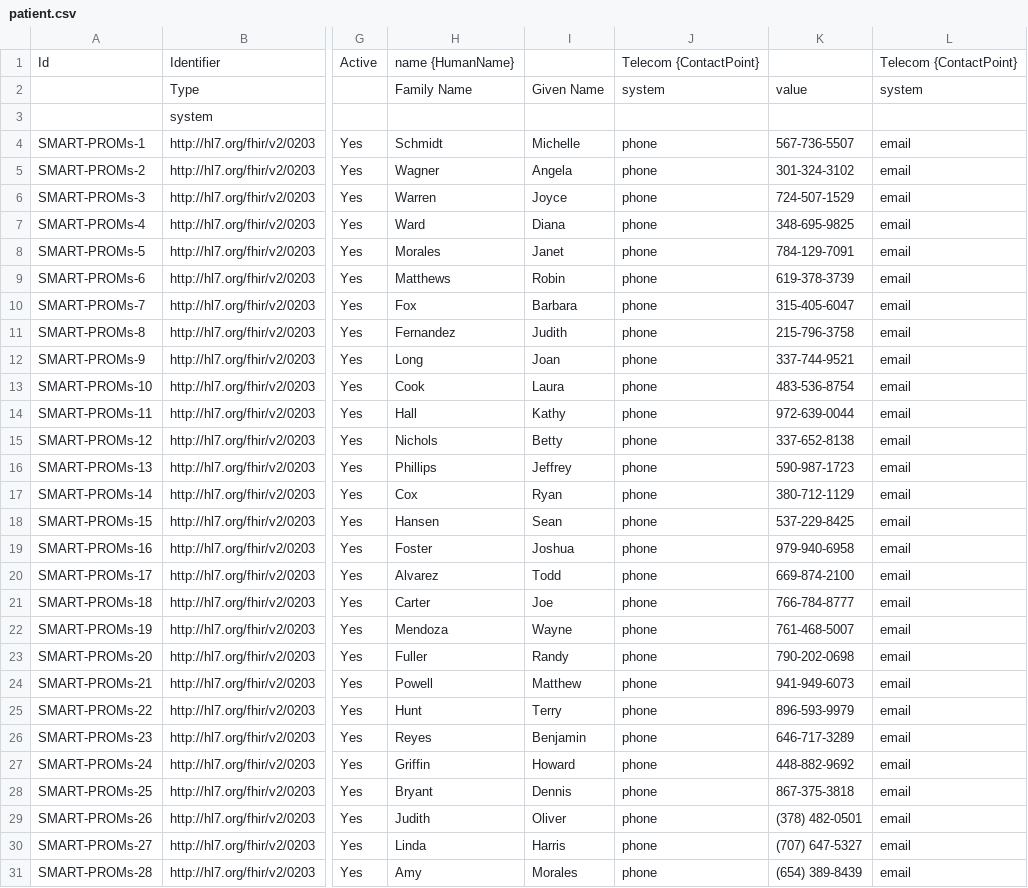
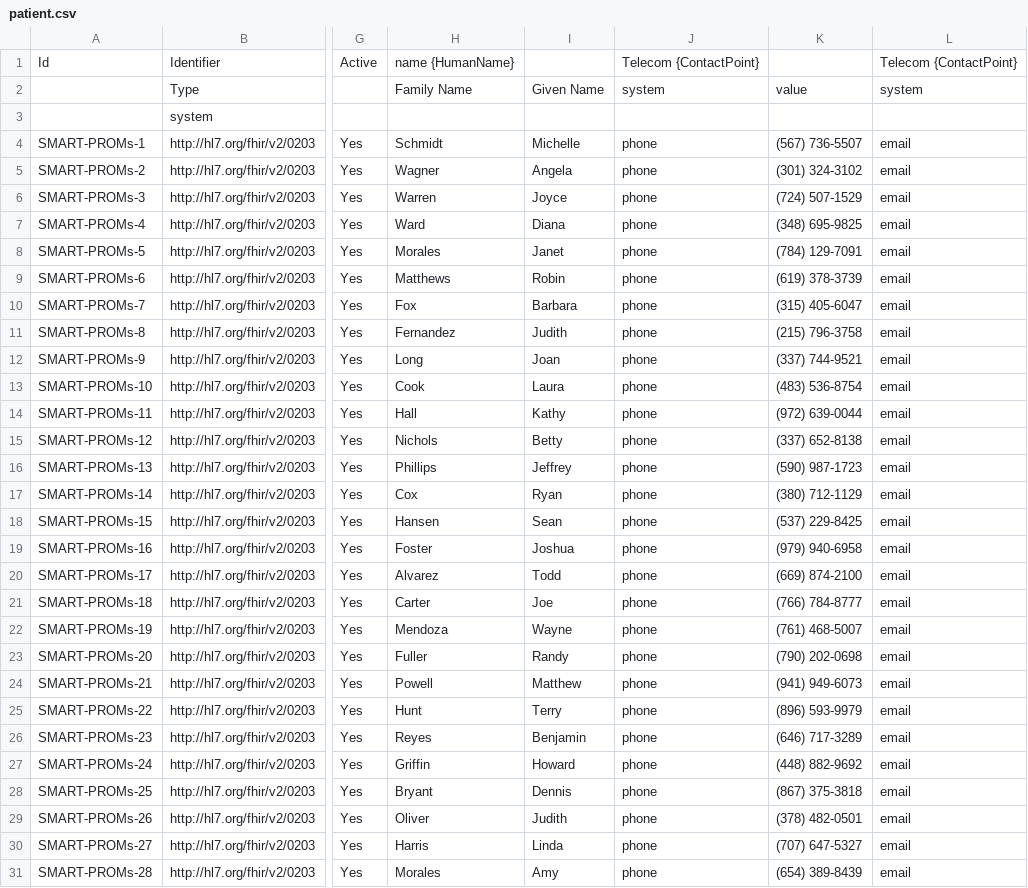
Before and after one commit to smart-on-fhir/sample-patients-prom, a CSV file: input_files/csv/patient.csv, drawn as a sheet; only a part is shown, gaps mark what is left out; the diff covers the shown part only; the diff names each change by its address in the sheet, - before the commit and + after, or states it on an @@ line.

Commit message:
fix wrong patient names

```diff
--- a/input_files/csv/patient.csv
+++ b/input_files/csv/patient.csv
-K4: 567-736-5507
+K4: (567) 736-5507
-K5: 301-324-3102
+K5: (301) 324-3102
-K6: 724-507-1529
+K6: (724) 507-1529
-K7: 348-695-9825
+K7: (348) 695-9825
-K8: 784-129-7091
+K8: (784) 129-7091
-K9: 619-378-3739
+K9: (619) 378-3739
-K10: 315-405-6047
+K10: (315) 405-6047
-K11: 215-796-3758
+K11: (215) 796-3758
-K12: 337-744-9521
+K12: (337) 744-9521
-K13: 483-536-8754
+K13: (483) 536-8754
-K14: 972-639-0044
+K14: (972) 639-0044
-K15: 337-652-8138
+K15: (337) 652-8138
-K16: 590-987-1723
+K16: (590) 987-1723
-K17: 380-712-1129
+K17: (380) 712-1129
-K18: 537-229-8425
+K18: (537) 229-8425
-K19: 979-940-6958
+K19: (979) 940-6958
-K20: 669-874-2100
+K20: (669) 874-2100
-K21: 766-784-8777
+K21: (766) 784-8777
-K22: 761-468-5007
+K22: (761) 468-5007
-K23: 790-202-0698
+K23: (790) 202-0698
-K24: 941-949-6073
+K24: (941) 949-6073
-K25: 896-593-9979
+K25: (896) 593-9979
-K26: 646-717-3289
+K26: (646) 717-3289
-K27: 448-882-9692
+K27: (448) 882-9692
-K28: 867-375-3818
+K28: (867) 375-3818
-H29: Judith
+H29: Oliver
-I29: Oliver
+I29: Judith
-H30: Linda
+H30: Harris
-I30: Harris
+I30: Linda
-H31: Amy
+H31: Morales
-I31: Morales
+I31: Amy
```
Also changed, not shown: 144 edited cells elsewhere in this file.
